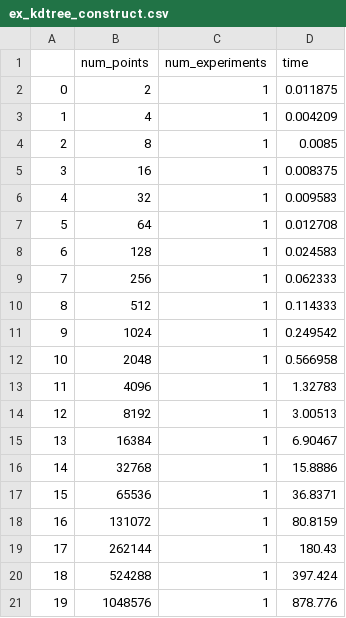
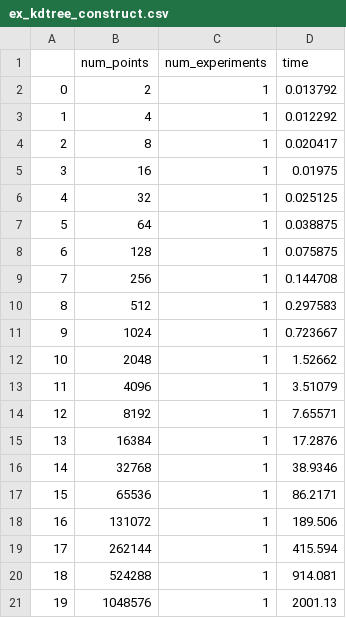
Before and after one commit to TAU-CGL/uav-fdml, a CSV file: results/ex_kdtree_construct.csv, drawn as a sheet.

```diff
--- a/results/ex_kdtree_construct.csv
+++ b/results/ex_kdtree_construct.csv
@@ -1,21 +1,21 @@
 ,num_points,num_experiments,time
-0,2,1,0.011875
-1,4,1,0.004209
-2,8,1,0.0085
-3,16,1,0.008375
-4,32,1,0.009583
-5,64,1,0.012708
-6,128,1,0.024583
-7,256,1,0.062333
-8,512,1,0.114333
-9,1024,1,0.249542
-10,2048,1,0.566958
-11,4096,1,1.32783
-12,8192,1,3.00513
-13,16384,1,6.90467
-14,32768,1,15.8886
-15,65536,1,36.8371
-16,131072,1,80.8159
-17,262144,1,180.43
-18,524288,1,397.424
-19,1048576,1,878.776
+0,2,1,0.013792
+1,4,1,0.012292
+2,8,1,0.020417
+3,16,1,0.01975
+4,32,1,0.025125
+5,64,1,0.038875
+6,128,1,0.075875
+7,256,1,0.144708
+8,512,1,0.297583
+9,1024,1,0.723667
+10,2048,1,1.52662
+11,4096,1,3.51079
+12,8192,1,7.65571
+13,16384,1,17.2876
+14,32768,1,38.9346
+15,65536,1,86.2171
+16,131072,1,189.506
+17,262144,1,415.594
+18,524288,1,914.081
+19,1048576,1,2001.13
```
Also changed, not shown: results/ex_kdtree_nn.csv, 11 other files.
